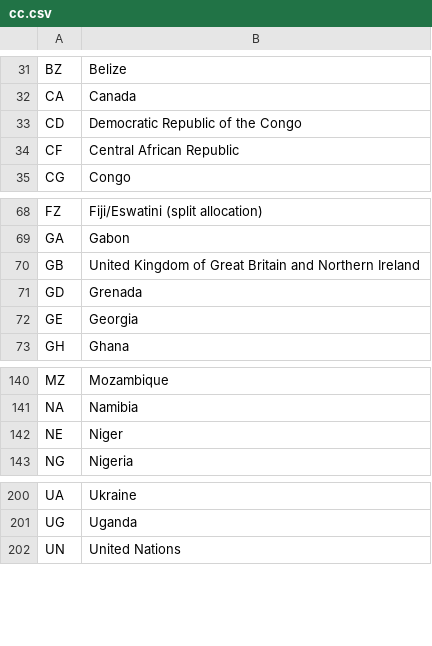
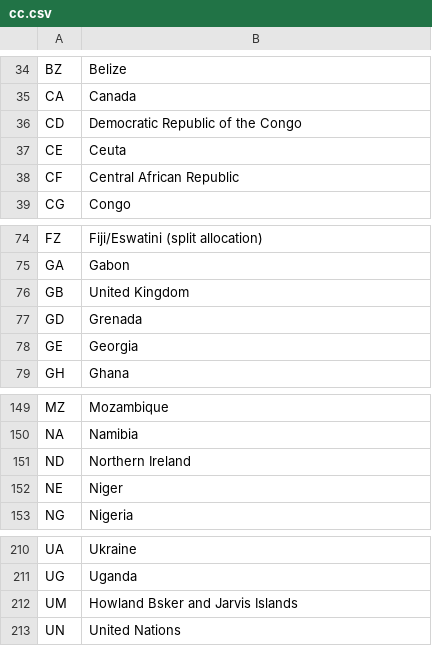
Before and after one commit to mcswee/divs-au, a CSV file: assets/data/cc.csv, drawn as a sheet; only a part is shown, gaps mark what is left out; the diff covers the shown part only.

```diff
--- a/assets/data/cc.csv
+++ b/assets/data/cc.csv
@@ -33,2 +36,3 @@ CA,Canada
 CD,Democratic Republic of the Congo
+CE,Ceuta
 CF,Central African Republic
@@ -69,3 +75,3 @@ FZ,Fiji/Eswatini (split allocation)
 GA,Gabon
-GB,United Kingdom of Great Britain and Northern Ireland
+GB,United Kingdom
 GD,Grenada
@@ -141,2 +150,3 @@ MZ,Mozambique
 NA,Namibia
+ND,Northern Ireland
 NE,Niger
@@ -201,2 +211,3 @@ UA,Ukraine
 UG,Uganda
+UM,Howland Bsker and Jarvis Islands
 UN,United Nations
```
Also changed, not shown: 10 added rows elsewhere in this file.
